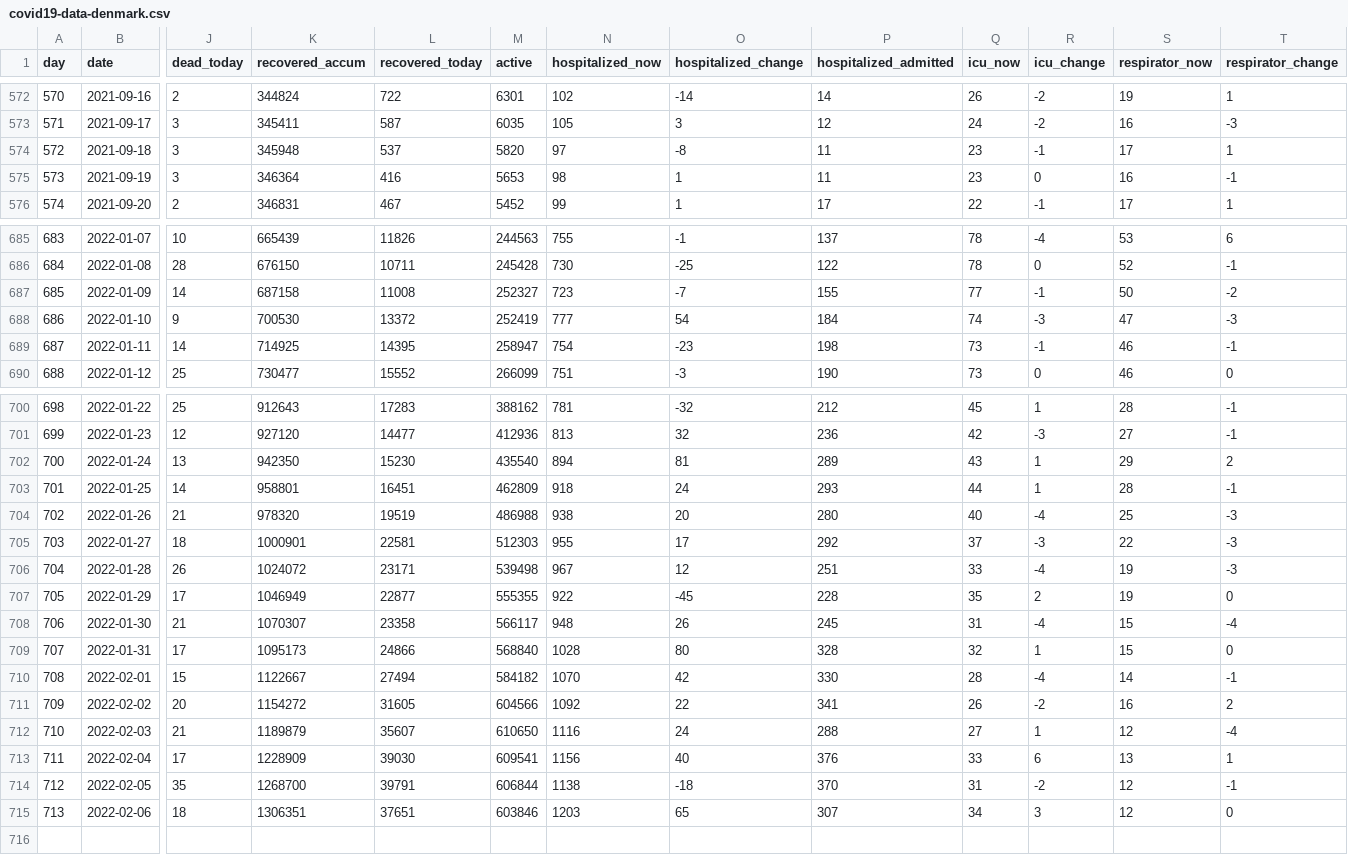
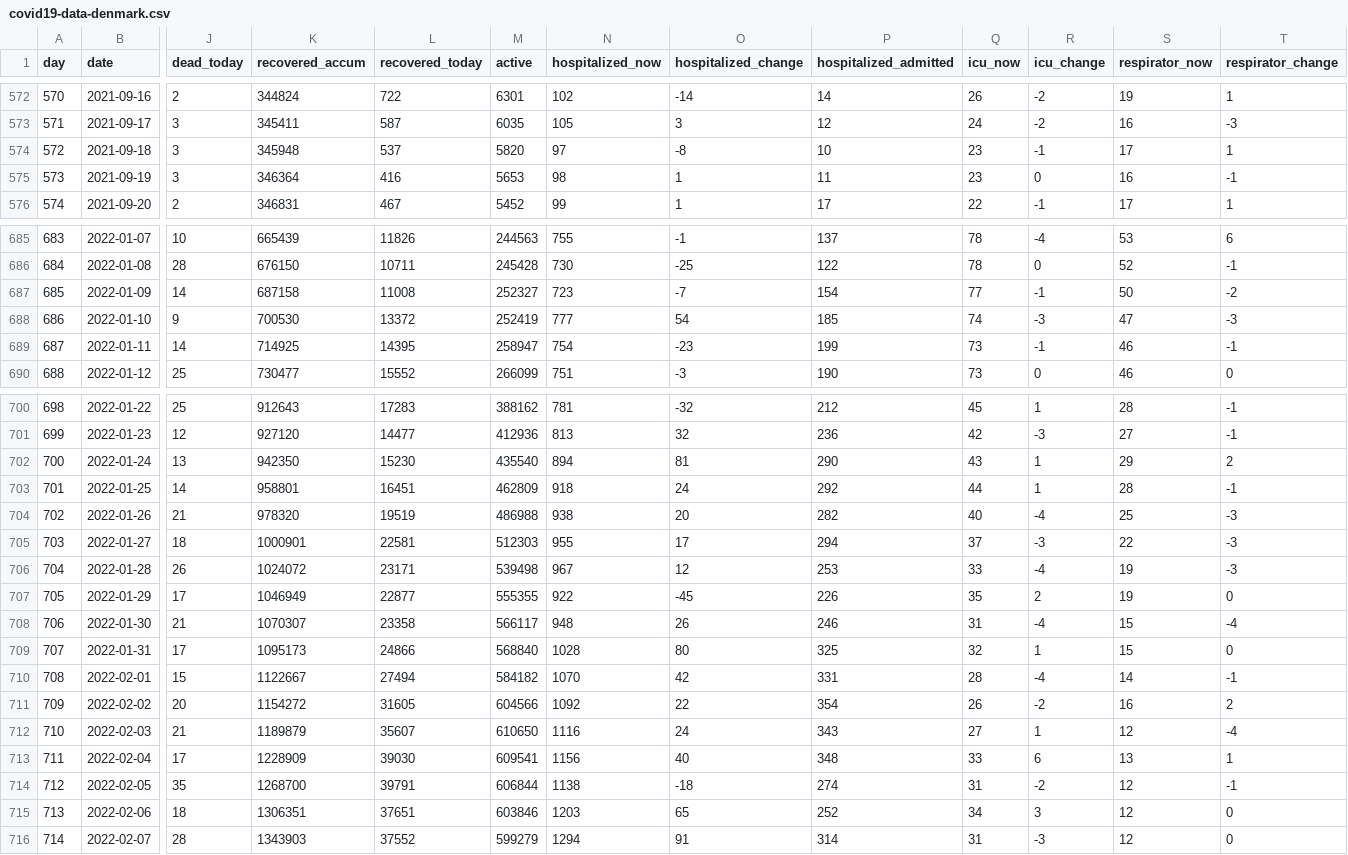
Before and after one commit to xidus/covid-19, a CSV file: covid19-data-denmark.csv, drawn as a sheet; only a part is shown, gaps mark what is left out; rows hold the shown columns only; the diff covers the shown part only; the diff names each change by its address in the sheet, - before the commit and + after, or states it on an @@ line.

```diff
--- a/covid19-data-denmark.csv
+++ b/covid19-data-denmark.csv
-P574 (hospitalized_admitted): 11
+P574 (hospitalized_admitted): 10
-P687 (hospitalized_admitted): 155
+P687 (hospitalized_admitted): 154
-P688 (hospitalized_admitted): 184
+P688 (hospitalized_admitted): 185
-P689 (hospitalized_admitted): 198
+P689 (hospitalized_admitted): 199
-P702 (hospitalized_admitted): 289
+P702 (hospitalized_admitted): 290
-P703 (hospitalized_admitted): 293
+P703 (hospitalized_admitted): 292
-P704 (hospitalized_admitted): 280
+P704 (hospitalized_admitted): 282
-P705 (hospitalized_admitted): 292
+P705 (hospitalized_admitted): 294
-P706 (hospitalized_admitted): 251
+P706 (hospitalized_admitted): 253
-P707 (hospitalized_admitted): 228
+P707 (hospitalized_admitted): 226
-P708 (hospitalized_admitted): 245
+P708 (hospitalized_admitted): 246
-P709 (hospitalized_admitted): 328
+P709 (hospitalized_admitted): 325
-P710 (hospitalized_admitted): 330
+P710 (hospitalized_admitted): 331
-P711 (hospitalized_admitted): 341
+P711 (hospitalized_admitted): 354
-P712 (hospitalized_admitted): 288
+P712 (hospitalized_admitted): 343
-P713 (hospitalized_admitted): 376
+P713 (hospitalized_admitted): 348
-P714 (hospitalized_admitted): 370
+P714 (hospitalized_admitted): 274
-P715 (hospitalized_admitted): 307
+P715 (hospitalized_admitted): 252
+row 716: 714 | 2022-02-07 | 28 | 1343903 | 37552 | 599279 | 1294 | 91 | 314 | 31 | -3 | 12 | 0
```
Also changed, not shown: 2 edited cells elsewhere in this file, 1 other file.
